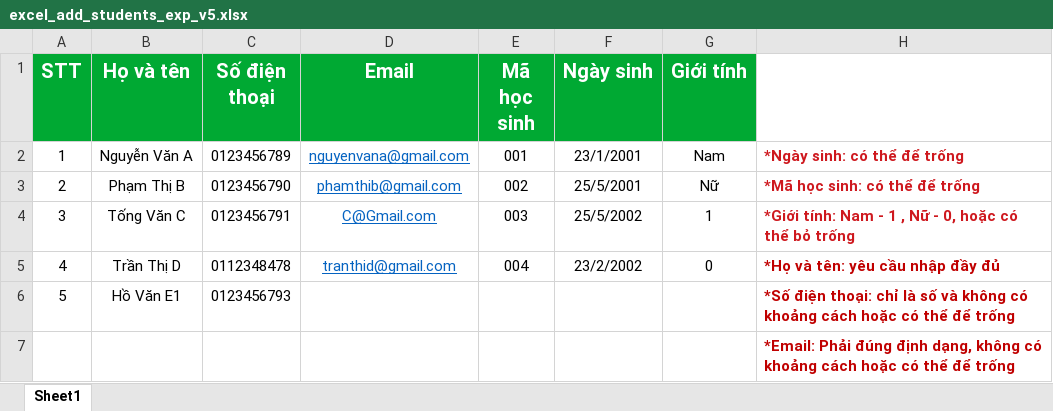
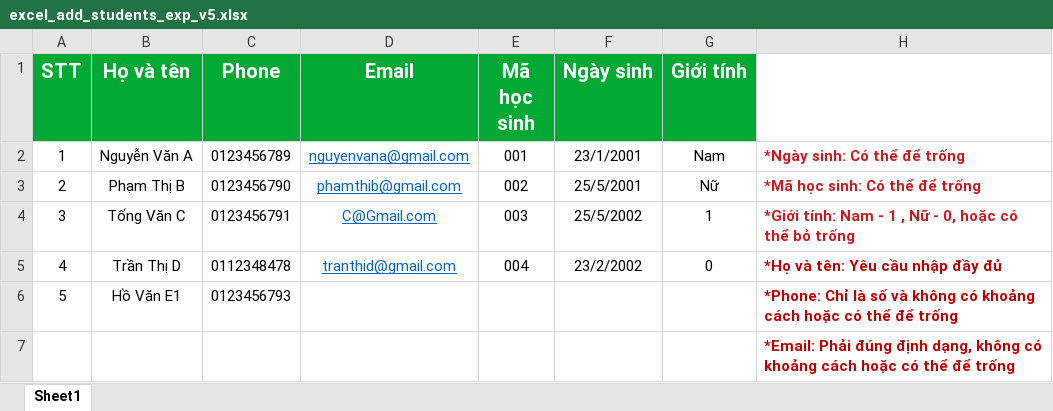
Before and after one commit to azota889/storage_public, an Excel workbook: azota_assets/medias_vi/excel_add_students_exp_v5.xlsx, sheet Sheet1, drawn as a sheet; values as stored, in another font and other column widths than the file's, no borders; charts and pictures not drawn; the diff names each change by its address in the sheet, - before the commit and + after, or states it on an @@ line.

```diff
--- a/azota_assets/medias_vi/excel_add_students_exp_v5.xlsx (sheet Sheet1)
+++ b/azota_assets/medias_vi/excel_add_students_exp_v5.xlsx (sheet Sheet1)
-C1: Số điện thoại
+C1: Phone
-H2: *Ngày sinh: có thể để trống
+H2: *Ngày sinh: Có thể để trống
-H3: *Mã học sinh: có thể để trống
+H3: *Mã học sinh: Có thể để trống
-H5: *Họ và tên: yêu cầu nhập đầy đủ
+H5: *Họ và tên: Yêu cầu nhập đầy đủ
-H6: *Số điện thoại: chỉ là số…
+H6: *Phone: Chỉ là số…
```
Also changed, not shown: charts or pictures, azota_assets/medias_vi/excel_add_teacher_exp_v5.xlsx, 2 other files.
